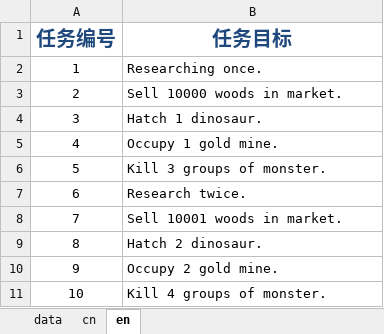
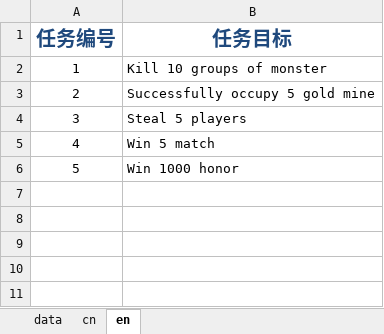
Before and after one commit to gaofeiii/Dino.game-server, an Excel workbook: const/daily_quest.xlsx, sheet en, drawn as a sheet; values as stored, in another font and other column widths than the file's, no borders; the diff names each change by its address in the sheet, - before the commit and + after, or states it on an @@ line.

```diff
--- a/const/daily_quest.xlsx (sheet en)
+++ b/const/daily_quest.xlsx (sheet en)
-B2 (任务目标): Researching once.
+B2 (任务目标): Kill 10 groups of monster
-B3 (任务目标): Sell 10000 woods in market.
+B3 (任务目标): Successfully occupy 5 gold mine
-B4 (任务目标): Hatch 1 dinosaur.
+B4 (任务目标): Steal 5 players
-B5 (任务目标): Occupy 1 gold mine.
+B5 (任务目标): Win 5 match
-B6 (任务目标): Kill 3 groups of monster.
+B6 (任务目标): Win 1000 honor
-row 7: 6 | Research twice.
-row 8: 7 | Sell 10001 woods in market.
-row 9: 8 | Hatch 2 dinosaur.
-row 10: 9 | Occupy 2 gold mine.
-row 11: 10 | Kill 4 groups of monster.
```
Also changed, not shown: sheet data, sheet cn, 7 other files.
